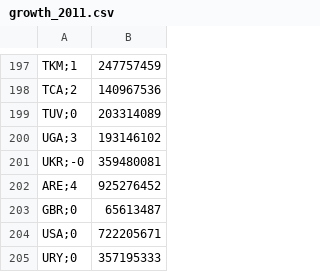
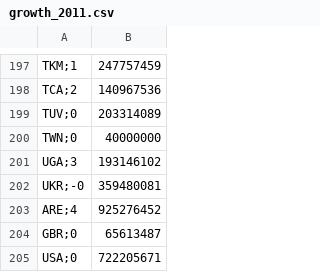
Before and after one commit to Netfilter-Com/PopulationClock, a CSV file: Scripts/growth/growth_2011.csv, drawn as a sheet; only a part is shown, gaps mark what is left out; the shorter side is filled out with more unchanged rows; the diff names each change by its address in the sheet, - before the commit and + after, or states it on an @@ line.

```diff
--- a/Scripts/growth/growth_2011.csv
+++ b/Scripts/growth/growth_2011.csv
+row 200: TWN;0 | 40000000
```
Also changed, not shown: 1 other file.
